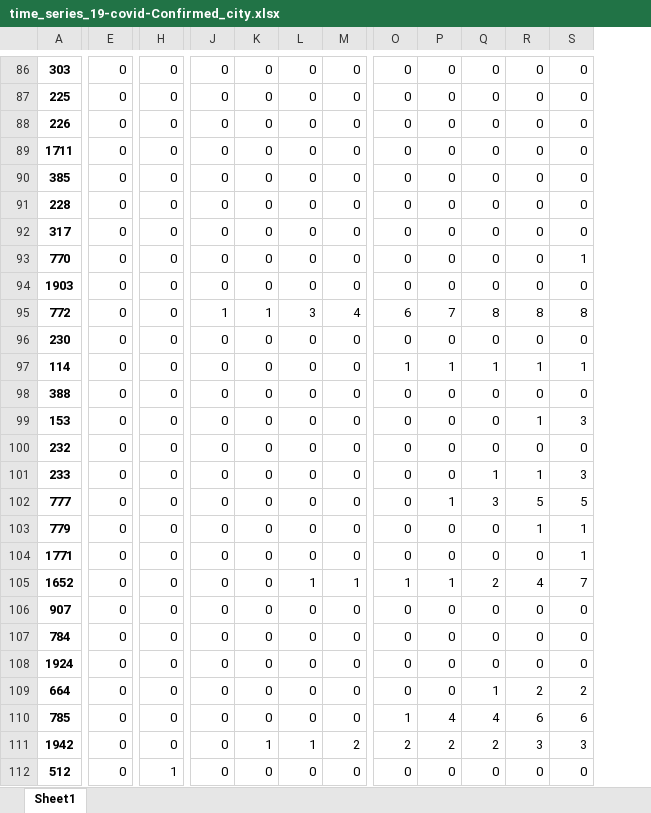
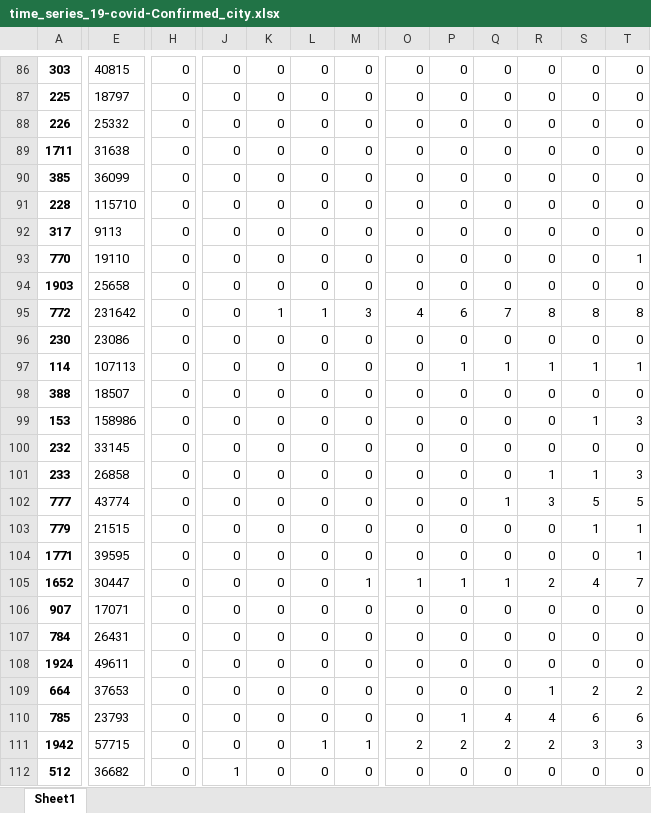
Before and after one commit to JieeHu/COVID-19-NLDATA, an Excel workbook: rivm_covid_19_data/rivm_covid_19_time_series/time_series_19-covid-Confirmed_city.xlsx, sheet Sheet1, drawn as a sheet; only a part is shown, gaps mark what is left out; values as stored, in another font and other column widths than the file's, no borders; removed rows and columns are numbered as before the commit, all else as after; the diff covers the shown part only; the diff names each change by its address in the sheet, - before the commit and + after, or states it on an @@ line.

```diff
--- a/rivm_covid_19_data/rivm_covid_19_time_series/time_series_19-covid-Confirmed_city.xlsx (sheet Sheet1)
+++ b/rivm_covid_19_data/rivm_covid_19_time_series/time_series_19-covid-Confirmed_city.xlsx (sheet Sheet1)
-column E, rows 86-112: all 0
+column E, rows 86-112: 40815 | 18797 | 25332 | 31638 | 36099 | 115710 | 9113 | 19110 | 25658 | 231642 | 23086 | 107113 | 18507 | 158986 | 33145 | 26858 | 43774 | 21515 | 39595 | 30447 | 17071 | 26431 | 49611 | 37653 | 23793 | 57715 | 36682
+column T, rows 86-112: 0 | 0 | 0 | 0 | 0 | 0 | 0 | 1 | 0 | 8 | 0 | 1 | 0 | 3 | 0 | 3 | 5 | 1 | 1 | 7 | 0 | 0 | 0 | 2 | 6 | 3 | 0
-S93: 1
+S93: 0
-J95: 1
+J95: 0
-L95: 3
+L95: 1
-M95: 4
+M95: 3
-O95: 6
+O95: 4
-P95: 7
+P95: 6
-Q95: 8
+Q95: 7
-O97: 1
+O97: 0
-R99: 1
+R99: 0
-S99: 3
+S99: 1
-Q101: 1
+Q101: 0
-S101: 3
+S101: 1
-P102: 1
+P102: 0
-Q102: 3
+Q102: 1
-R102: 5
+R102: 3
-R103: 1
+R103: 0
-S104: 1
+S104: 0
-L105: 1
+L105: 0
-Q105: 2
+Q105: 1
-R105: 4
+R105: 2
-S105: 7
+S105: 4
-Q109: 1
+Q109: 0
-R109: 2
+R109: 1
-O110: 1
+O110: 0
-P110: 4
+P110: 1
-R110: 6
+R110: 4
-K111: 1
+K111: 0
-M111: 2
+M111: 1
-R111: 3
+R111: 2
-H112: 1
+H112: 0
-J112: 0
+J112: 1
```
Also changed, not shown: 365 edited cells elsewhere in this sheet, rivm_covid_19_data/rivm_covid_19_time_series/time_series_19-covid-Confirmed_province.xlsx, 3 other files.
